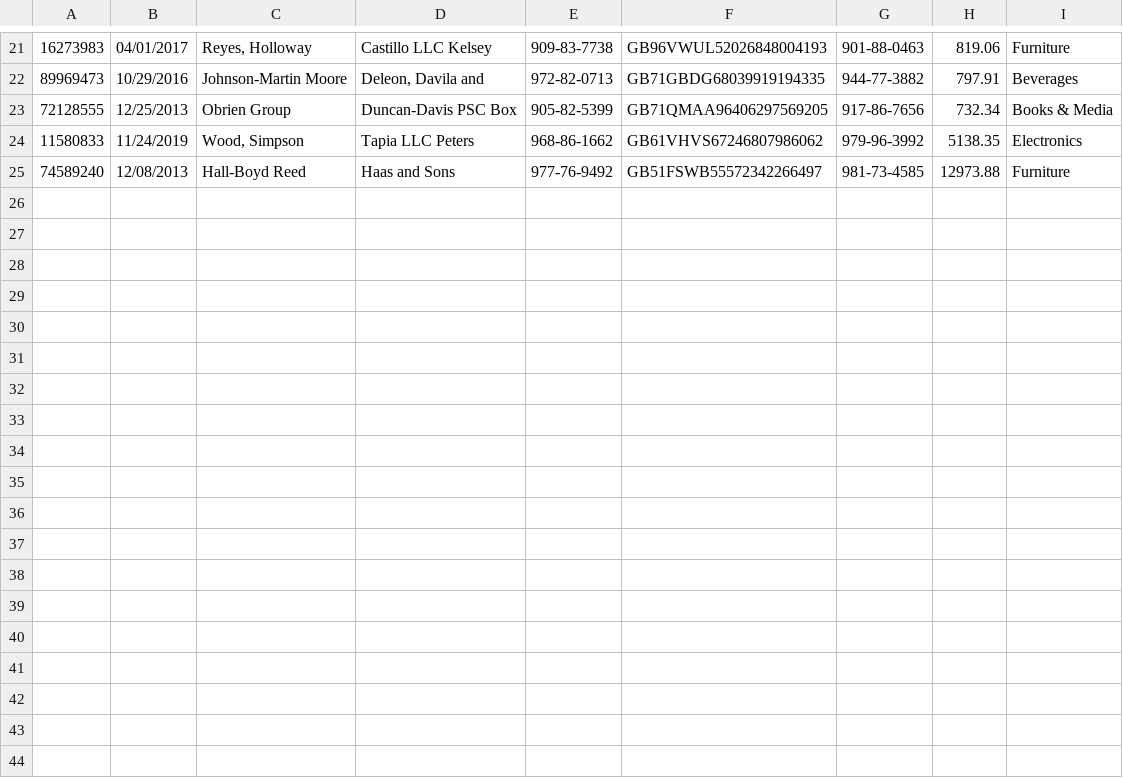
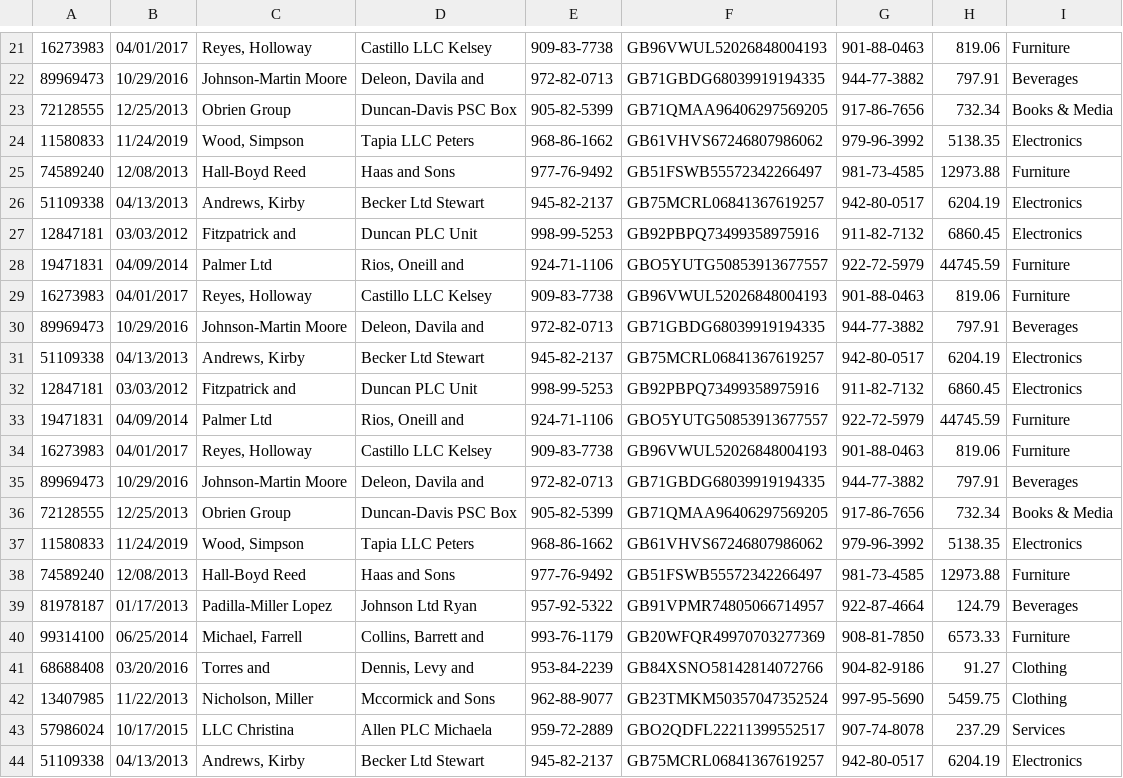
Before and after one commit to ayush-bhavsar/invoice-cat, a CSV file: output/final_detailed_report.csv, drawn as a sheet; only a part is shown, gaps mark what is left out.

```diff
--- a/output/final_detailed_report.csv
+++ b/output/final_detailed_report.csv
@@ -25 +25,20 @@
 74589240,12/08/2013,Hall-Boyd Reed,Haas and Sons,977-76-9492,GB51FSWB55572342266497,981-73-4585,12973.88,Furniture
+51109338,04/13/2013,"Andrews, Kirby",Becker Ltd Stewart,945-82-2137,GB75MCRL06841367619257,942-80-0517,6204.19,Electronics
+12847181,03/03/2012,Fitzpatrick and,Duncan PLC Unit,998-99-5253,GB92PBPQ73499358975916,911-82-7132,6860.45,Electronics
+19471831,04/09/2014,Palmer Ltd,"Rios, Oneill and",924-71-1106,GBO5YUTG50853913677557,922-72-5979,44745.59,Furniture
+16273983,04/01/2017,"Reyes, Holloway",Castillo LLC Kelsey,909-83-7738,GB96VWUL52026848004193,901-88-0463,819.06,Furniture
+89969473,10/29/2016,Johnson-Martin Moore,"Deleon, Davila and",972-82-0713,GB71GBDG68039919194335,944-77-3882,797.91,Beverages
+51109338,04/13/2013,"Andrews, Kirby",Becker Ltd Stewart,945-82-2137,GB75MCRL06841367619257,942-80-0517,6204.19,Electronics
+12847181,03/03/2012,Fitzpatrick and,Duncan PLC Unit,998-99-5253,GB92PBPQ73499358975916,911-82-7132,6860.45,Electronics
+19471831,04/09/2014,Palmer Ltd,"Rios, Oneill and",924-71-1106,GBO5YUTG50853913677557,922-72-5979,44745.59,Furniture
+16273983,04/01/2017,"Reyes, Holloway",Castillo LLC Kelsey,909-83-7738,GB96VWUL52026848004193,901-88-0463,819.06,Furniture
+89969473,10/29/2016,Johnson-Martin Moore,"Deleon, Davila and",972-82-0713,GB71GBDG68039919194335,944-77-3882,797.91,Beverages
+72128555,12/25/2013,Obrien Group,Duncan-Davis PSC Box,905-82-5399,GB71QMAA96406297569205,917-86-7656,732.34,Books & Media
+11580833,11/24/2019,"Wood, Simpson",Tapia LLC Peters,968-86-1662,GB61VHVS67246807986062,979-96-3992,5138.35,Electronics
+74589240,12/08/2013,Hall-Boyd Reed,Haas and Sons,977-76-9492,GB51FSWB55572342266497,981-73-4585,12973.88,Furniture
+81978187,01/17/2013,Padilla-Miller Lopez,Johnson Ltd Ryan,957-92-5322,GB91VPMR74805066714957,922-87-4664,124.79,Beverages
+99314100,06/25/2014,"Michael, Farrell","Collins, Barrett and",993-76-1179,GB20WFQR49970703277369,908-81-7850,6573.33,Furniture
+68688408,03/20/2016,Torres and,"Dennis, Levy and",953-84-2239,GB84XSNO58142814072766,904-82-9186,91.27,Clothing
+13407985,11/22/2013,"Nicholson, Miller",Mccormick and Sons,962-88-9077,GB23TMKM50357047352524,997-95-5690,5459.75,Clothing
+57986024,10/17/2015,LLC Christina,Allen PLC Michaela,959-72-2889,GBO2QDFL22211399552517,907-74-8078,237.29,Services
+51109338,04/13/2013,"Andrews, Kirby",Becker Ltd Stewart,945-82-2137,GB75MCRL06841367619257,942-80-0517,6204.19,Electronics
```
Also changed, not shown: 9 other files.
